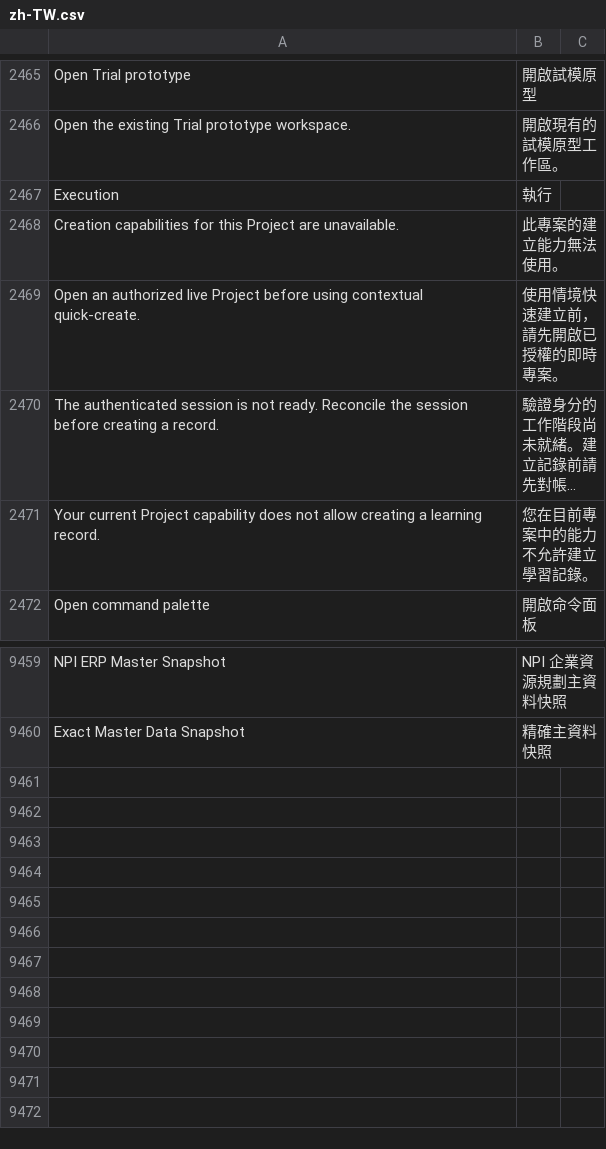
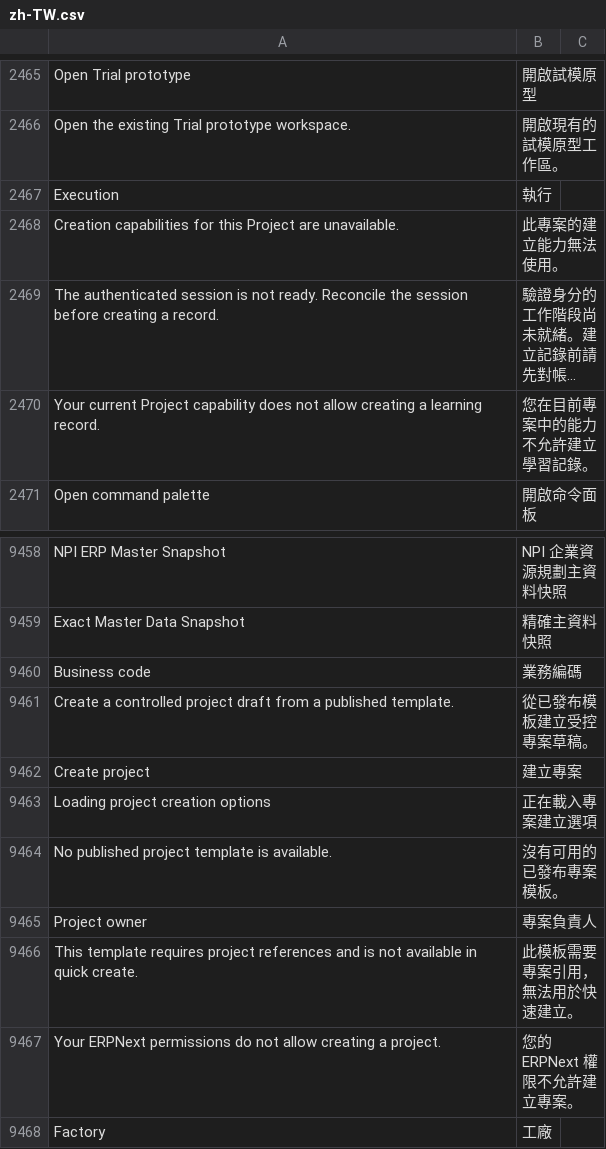
Before and after one commit to kaibowang-hash/jce_npi, a CSV file: apps/npi_core/npi_core/translations/zh-TW.csv, drawn as a sheet; only a part is shown, gaps mark what is left out; long unchanged cells end in …; removed rows and columns are numbered as before the commit, all else as after; the diff names each change by its address in the sheet, - before the commit and + after, or states it on an @@ line.

Commit message:
fix: enable authorized project creation

```diff
--- a/apps/npi_core/npi_core/translations/zh-TW.csv
+++ b/apps/npi_core/npi_core/translations/zh-TW.csv
-row 2469: Open an authorized live Project before using contextual quick-create. | 使用情境快速建立前，請先開啟已授權的即時專案。
+row 9460: Business code | 業務編碼
+row 9461: Create a controlled project draft from a published template. | 從已發布模板建立受控專案草稿。
+row 9462: Create project | 建立專案
+row 9463: Loading project creation options | 正在載入專案建立選項
+row 9464: No published project template is available. | 沒有可用的已發布專案模板。
+row 9465: Project owner | 專案負責人
+row 9466: This template requires project references and is not available in quick create. | 此模板需要專案引用，無法用於快速建立。
+row 9467: Your ERPNext permissions do not allow creating a project. | 您的 ERPNext 權限不允許建立專案。
+row 9468: Factory | 工廠
```
Also changed, not shown: apps/npi_core/npi_core/translations/zh.csv, 23 other files.
